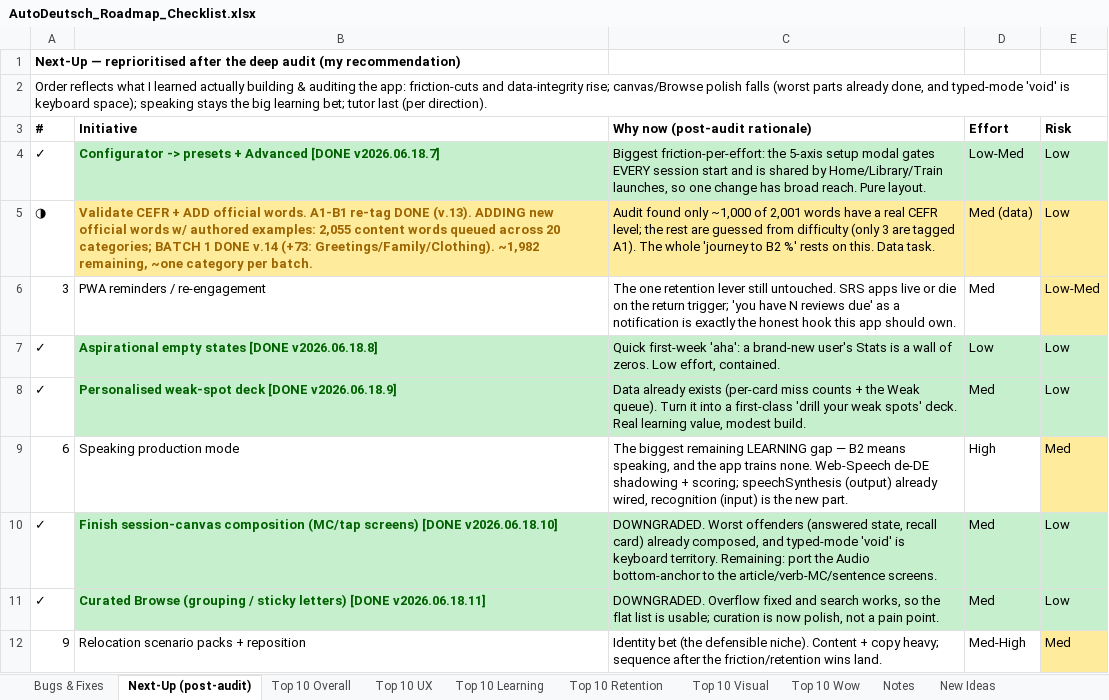
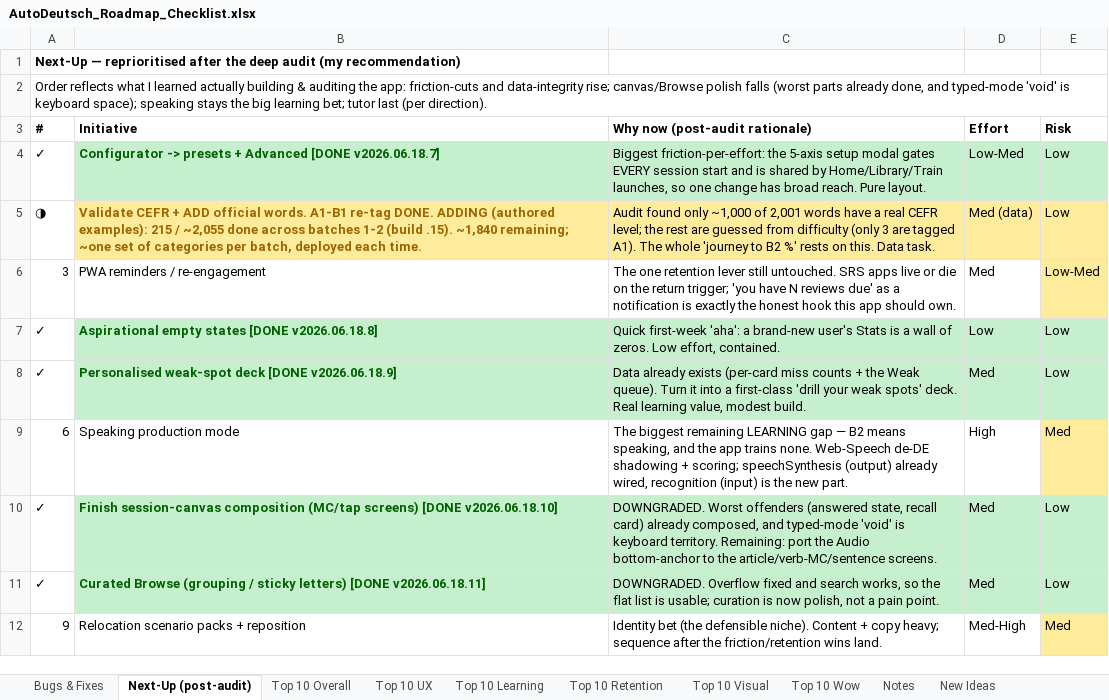
Before and after one commit to jackj-prog/AutoDeutsch, an Excel workbook: AutoDeutsch_Roadmap_Checklist.xlsx, sheet Next-Up (post-audit), drawn as a sheet; only a part is shown; values as stored, in another font and other column widths than the file's, no borders; the diff names each change by its address in the sheet, - before the commit and + after, or states it on an @@ line.

```diff
--- a/AutoDeutsch_Roadmap_Checklist.xlsx (sheet Next-Up (post-audit))
+++ b/AutoDeutsch_Roadmap_Checklist.xlsx (sheet Next-Up (post-audit))
-B5 (Initiative): …A1-B1 re-tag DONE (v.13). ADDING new official words w/ authored examples: 2,055 content words queued across 20 categories; BATCH 1 DONE v.14 (+73: Greetings/Family/Clothing). ~1,982 remaining, ~one category per batch.
+B5 (Initiative): …A1-B1 re-tag DONE. ADDING (authored examples): 215 / ~2,055 done across batches 1-2 (build .15). ~1,840 remaining; ~one set of categories per batch, deployed each time.
```
Also changed, not shown: sheet Notes.
